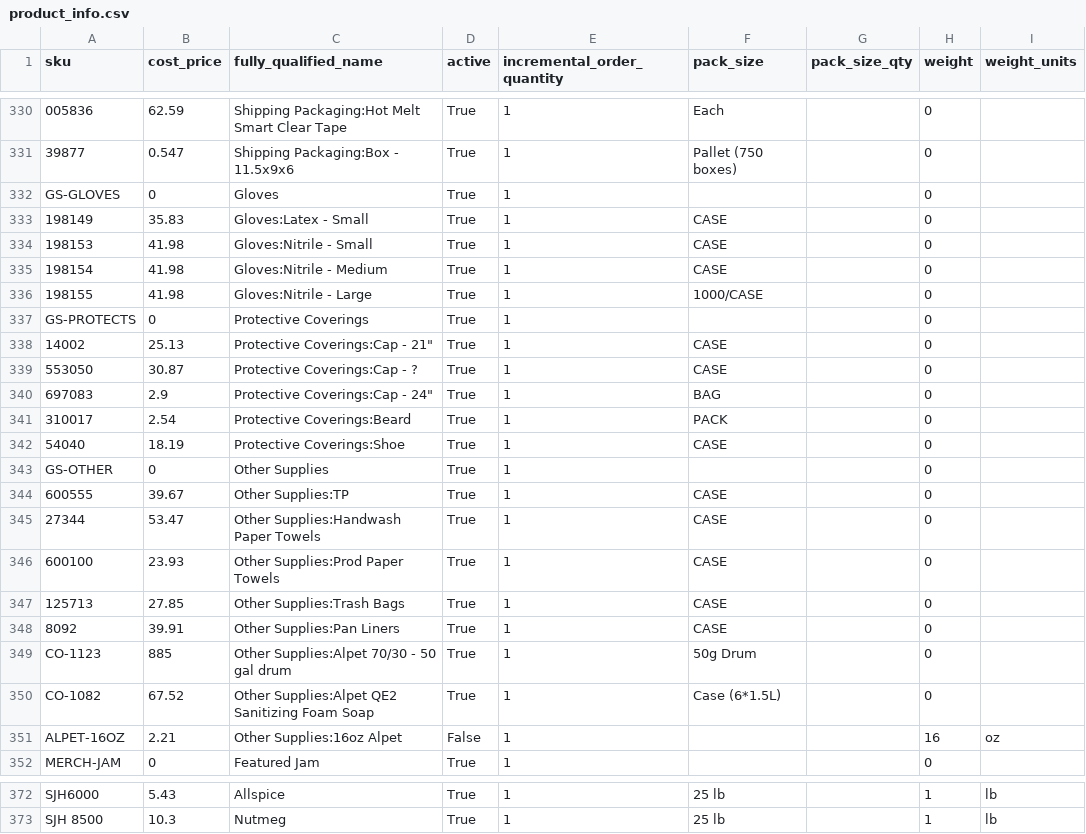
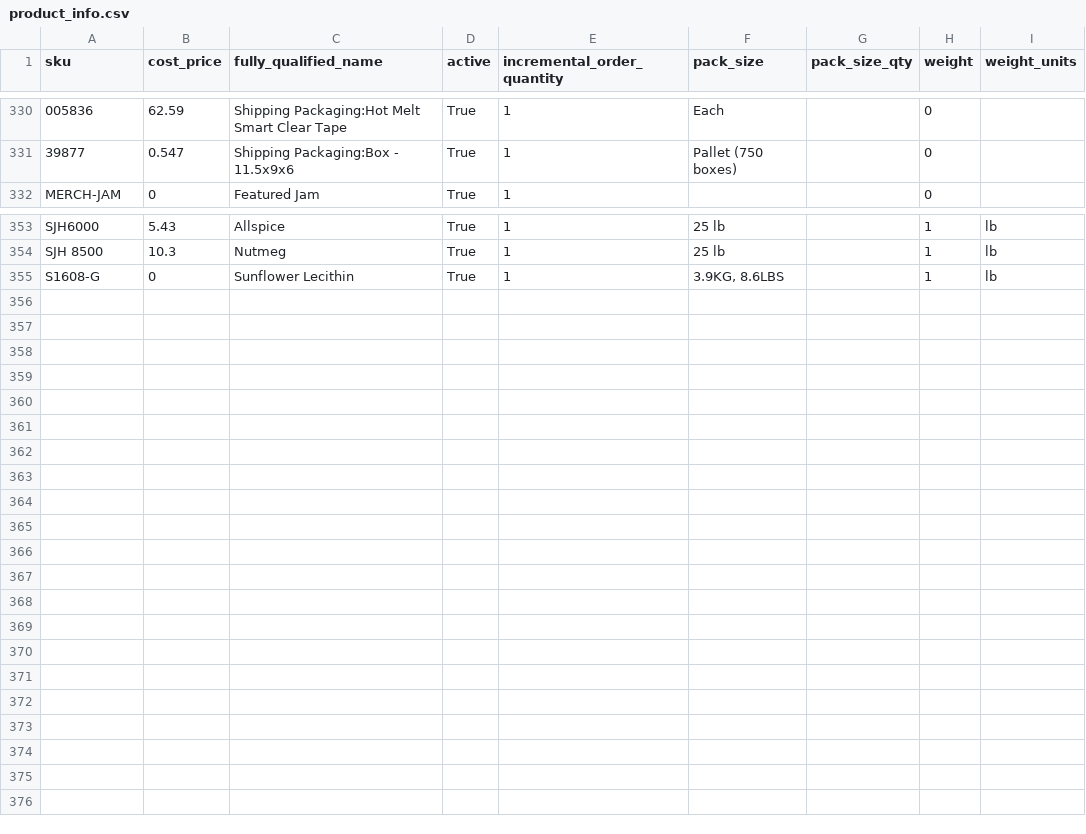
Before and after one commit to DukeAML/BSR, a CSV file: data/product_info.csv, drawn as a sheet; only a part is shown, gaps mark what is left out; removed rows and columns are numbered as before the commit, all else as after; the diff covers the shown part only; the diff names each change by its address in the sheet, - before the commit and + after, or states it on an @@ line.

```diff
--- a/data/product_info.csv
+++ b/data/product_info.csv
-row 332: GS-GLOVES | 0 | Gloves | True | 1 |  |  | 0
-row 333: 198149 | 35.83 | Gloves:Latex - Small | True | 1 | CASE |  | 0
-row 334: 198153 | 41.98 | Gloves:Nitrile - Small | True | 1 | CASE |  | 0
-row 335: 198154 | 41.98 | Gloves:Nitrile - Medium | True | 1 | CASE |  | 0
-row 336: 198155 | 41.98 | Gloves:Nitrile - Large | True | 1 | 1000/CASE |  | 0
-row 337: GS-PROTECTS | 0 | Protective Coverings | True | 1 |  |  | 0
-row 338: 14002 | 25.13 | Protective Coverings:Cap - 21" | True | 1 | CASE |  | 0
-row 339: 553050 | 30.87 | Protective Coverings:Cap - ? | True | 1 | CASE |  | 0
-row 340: 697083 | 2.9 | Protective Coverings:Cap - 24" | True | 1 | BAG |  | 0
-row 341: 310017 | 2.54 | Protective Coverings:Beard | True | 1 | PACK |  | 0
-row 342: 54040 | 18.19 | Protective Coverings:Shoe | True | 1 | CASE |  | 0
-row 343: GS-OTHER | 0 | Other Supplies | True | 1 |  |  | 0
-row 344: 600555 | 39.67 | Other Supplies:TP | True | 1 | CASE |  | 0
-row 345: 27344 | 53.47 | Other Supplies:Handwash Paper Towels | True | 1 | CASE |  | 0
-row 346: 600100 | 23.93 | Other Supplies:Prod Paper Towels | True | 1 | CASE |  | 0
-row 347: 125713 | 27.85 | Other Supplies:Trash Bags | True | 1 | CASE |  | 0
-row 348: 8092 | 39.91 | Other Supplies:Pan Liners | True | 1 | CASE |  | 0
-row 349: CO-1123 | 885 | Other Supplies:Alpet 70/30 - 50 gal drum | True | 1 | 50g Drum |  | 0
-row 350: CO-1082 | 67.52 | Other Supplies:Alpet QE2 Sanitizing Foam Soap | True | 1 | Case (6*1.5L) |  | 0
-row 351: ALPET-16OZ | 2.21 | Other Supplies:16oz Alpet | False | 1 |  |  | 16 | oz
+row 355: S1608-G | 0 | Sunflower Lecithin | True | 1 | 3.9KG, 8.6LBS |  | 1 | lb
```
Also changed, not shown: 1 added row and 2 edited cells elsewhere in this file, data/expense_data.csv, data/purchases.csv, 6 other files.
